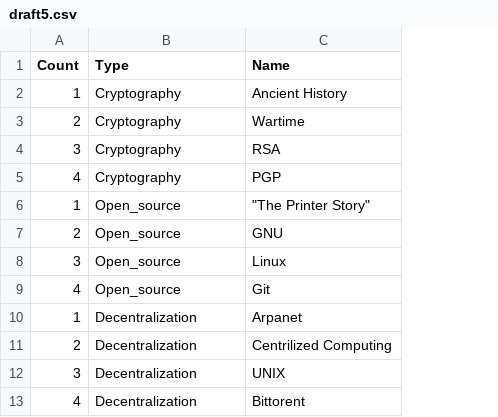
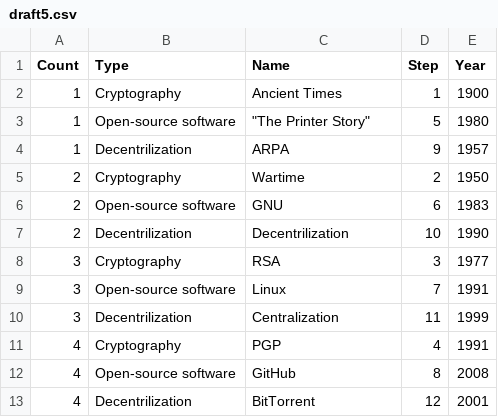
Before and after one commit to nchikurova/history-of-blockchain, a CSV file: data/draft5.csv, drawn as a sheet; removed rows and columns are numbered as before the commit, all else as after; the diff names each change by its address in the sheet, - before the commit and + after, or states it on an @@ line.

```diff
--- a/data/draft5.csv
+++ b/data/draft5.csv
+column D (Step), row 2: 1; row 5: 2; row 8: 3; rows 11-13: 4 | 8 | 12
+column E (Year), row 2: 1900; row 5: 1950; row 8: 1977; rows 11-13: 1991 | 2008 | 2001
-C2 (Name): Ancient History
+C2 (Name): Ancient Times
+row 3: 1 | Open-source software | "The Printer Story" | 5 | 1980
+row 4: 1 | Decentrilization | ARPA | 9 | 1957
+row 6: 2 | Open-source software | GNU | 6 | 1983
+row 7: 2 | Decentrilization | Decentrilization | 10 | 1990
+row 9: 3 | Open-source software | Linux | 7 | 1991
+row 10: 3 | Decentrilization | Centralization | 11 | 1999
-row 6: 1 | Open_source | "The Printer Story"
-row 7: 2 | Open_source | GNU
-row 8: 3 | Open_source | Linux
-B12 (Type): Open_source
+B12 (Type): Open-source software
-C12 (Name): Git
+C12 (Name): GitHub
-row 10: 1 | Decentralization | Arpanet
-row 11: 2 | Decentralization | Centrilized Computing
-row 12: 3 | Decentralization | UNIX
-B13 (Type): Decentralization
+B13 (Type): Decentrilization
-C13 (Name): Bittorent
+C13 (Name): BitTorrent
```
Also changed, not shown: data/draft6.csv, 5 other files.
